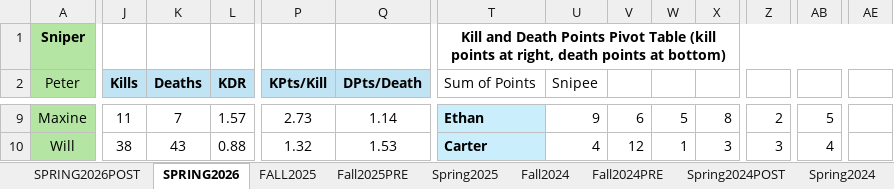
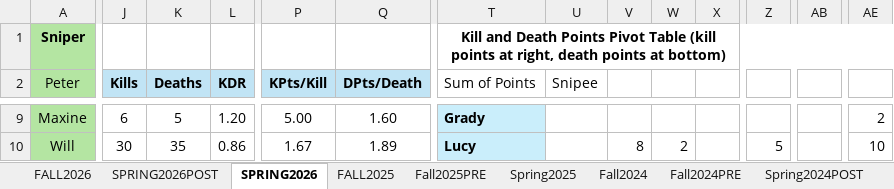
Before and after one commit to petermcaup/SnipesBot, an Excel workbook: SNIPESSTATS.xlsx, sheet SPRING2026, drawn as a sheet; only a part is shown, gaps mark what is left out; values as stored, in another font and other column widths than the file's, no borders; charts and pictures and conditional formats not drawn; the diff covers the shown part only; the diff names each change by its address in the sheet, - before the commit and + after, or states it on an @@ line.

Commit message:
Added new tabs to sheet

```diff
--- a/SNIPESSTATS.xlsx (sheet SPRING2026)
+++ b/SNIPESSTATS.xlsx (sheet SPRING2026)
+sheet tab: FALL2026
-J9 (Kills): 11
+J9 (Kills): 6
-K9 (Deaths): 7
+K9 (Deaths): 5
-L9 (KDR): 1.57
+L9 (KDR): 1.20
-P9 (KPts/Kill): 2.73
+P9 (KPts/Kill): 5.00
-Q9 (DPts/Death): 1.14
+Q9 (DPts/Death): 1.60
-T9 (Sum of Points): Ethan
+T9 (Sum of Points): Grady
-U9 (Snipee): 9
+U9 (Snipee): (empty)
-V9: 6
+V9: (empty)
-W9: 5
+W9: (empty)
-X9: 8
+X9: (empty)
-Z9: 2
+Z9: (empty)
-AB9: 5
+AB9: (empty)
-AE9: (empty)
+AE9: 2
-J10 (Kills): 38
+J10 (Kills): 30
-K10 (Deaths): 43
+K10 (Deaths): 35
-L10 (KDR): 0.88
+L10 (KDR): 0.86
-P10 (KPts/Kill): 1.32
+P10 (KPts/Kill): 1.67
-Q10 (DPts/Death): 1.53
+Q10 (DPts/Death): 1.89
-T10 (Sum of Points): Carter
+T10 (Sum of Points): Lucy
-U10 (Snipee): 4
+U10 (Snipee): (empty)
-V10: 12
+V10: 8
-W10: 1
+W10: 2
-X10: 3
+X10: (empty)
-Z10: 3
+Z10: 5
-AB10: 4
+AB10: (empty)
-AE10: (empty)
+AE10: 10
```
Also changed, not shown: 64 removed rows and 529 edited cells elsewhere in this sheet, sheet SPRING2026POST, sheet Spring2024POST, sheet Fall2025PRE, sheet Spring2024, sheet Fall2024PRE, sheet Fall2024, 2 more sheets, charts or pictures.
